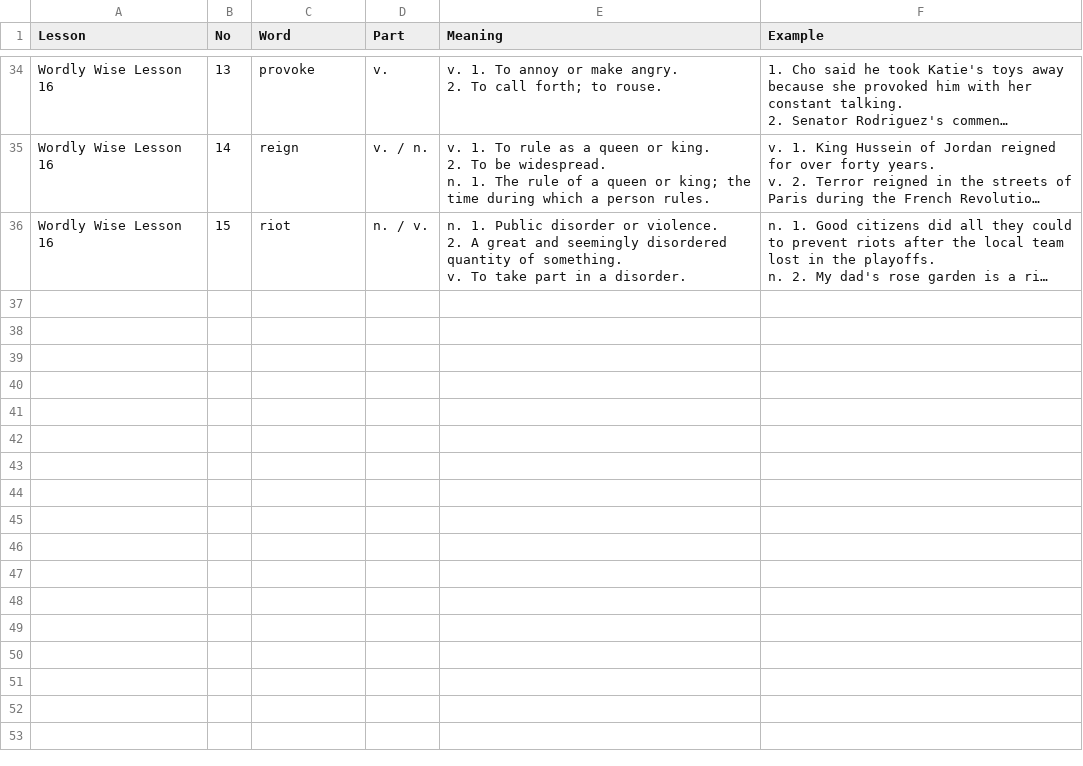
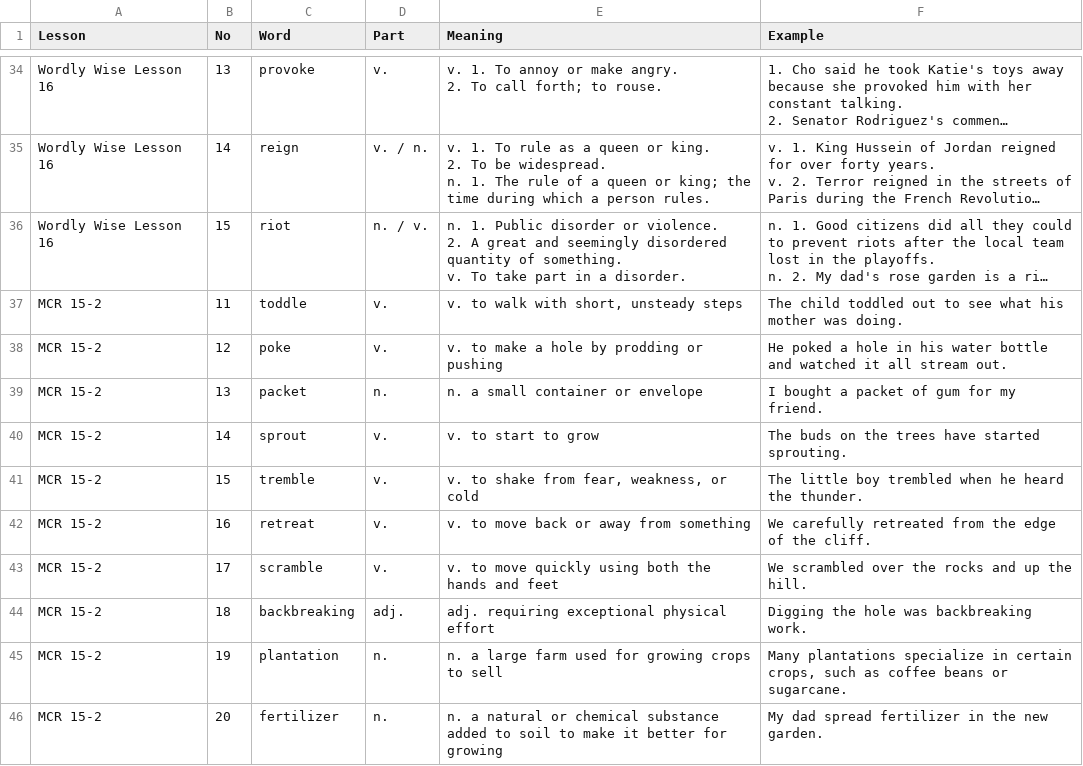
Before and after one commit to hanbit98/ellyn_voca, a CSV file: vocab.csv, drawn as a sheet; only a part is shown, gaps mark what is left out; long unchanged cells end in …; the diff names each change by its address in the sheet, - before the commit and + after, or states it on an @@ line.

Commit message:
Update vocab.csv

```diff
--- a/vocab.csv
+++ b/vocab.csv
+row 37: MCR 15-2 | 11 | toddle | v. | v. to walk with short, unsteady steps | The child toddled out to see what his mother was doing.
+row 38: MCR 15-2 | 12 | poke | v. | v. to make a hole by prodding or pushing | He poked a hole in his water bottle and watched it all stream out.
+row 39: MCR 15-2 | 13 | packet | n. | n. a small container or envelope | I bought a packet of gum for my friend.
+row 40: MCR 15-2 | 14 | sprout | v. | v. to start to grow | The buds on the trees have started sprouting.
+row 41: MCR 15-2 | 15 | tremble | v. | v. to shake from fear, weakness, or cold | The little boy trembled when he heard the thunder.
+row 42: MCR 15-2 | 16 | retreat | v. | v. to move back or away from something | We carefully retreated from the edge of the cliff.
+row 43: MCR 15-2 | 17 | scramble | v. | v. to move quickly using both the hands and feet | We scrambled over the rocks and up the hill.
+row 44: MCR 15-2 | 18 | backbreaking | adj. | adj. requiring exceptional physical effort | Digging the hole was backbreaking work.
+row 45: MCR 15-2 | 19 | plantation | n. | n. a large farm used for growing crops to sell | Many plantations specialize in certain crops, such as coffee beans or sugarcane.
+row 46: MCR 15-2 | 20 | fertilizer | n. | n. a natural or chemical substance added to soil to make it better for growing | My dad spread fertilizer in the new garden.
```
